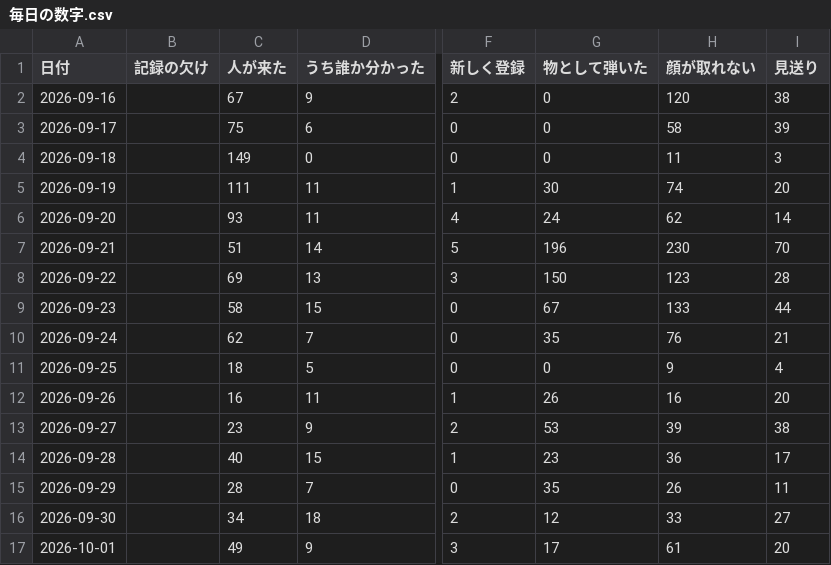
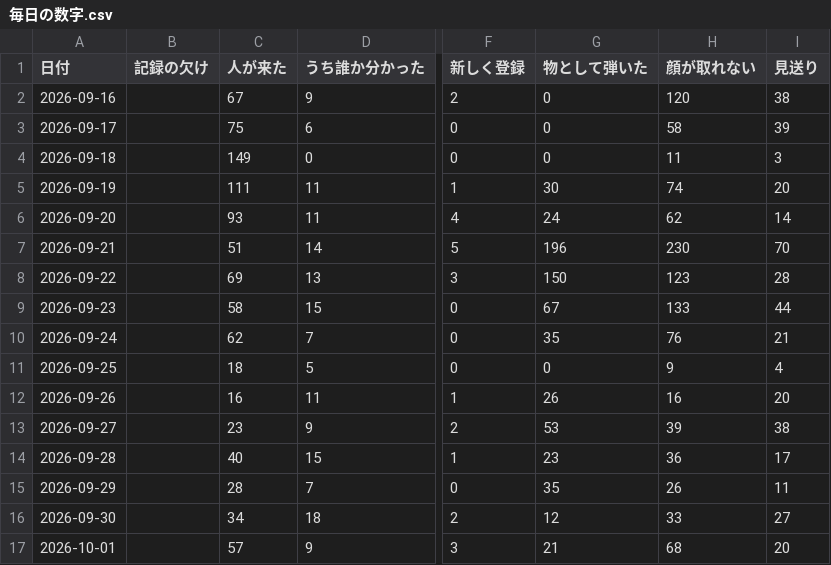
Before and after one commit to kengiftology/arigato, a CSV file: docs/毎日の数字.csv, drawn as a sheet; only a part is shown, gaps mark what is left out; the diff names each change by its address in the sheet, - before the commit and + after, or states it on an @@ line.

```diff
--- a/docs/毎日の数字.csv
+++ b/docs/毎日の数字.csv
-C17 (人が来た): 49
+C17 (人が来た): 57
-G17 (物として弾いた): 17
+G17 (物として弾いた): 21
-H17 (顔が取れない): 61
+H17 (顔が取れない): 68
```
Also changed, not shown: 1 other file.
